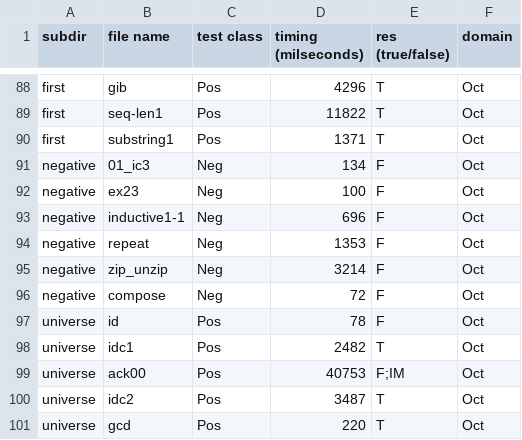
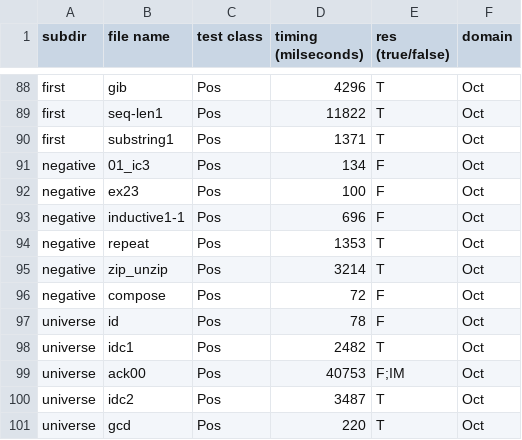
Before and after one commit to nyu-acsys/drift, a CSV file: res.csv, drawn as a sheet; only a part is shown, gaps mark what is left out.

```diff
--- a/res.csv
+++ b/res.csv
@@ -90,8 +90,8 @@ first,seq-len1,Pos,11822,T,Oct
 first,substring1,Pos,1371,T,Oct
-negative,01_ic3,Neg,134,F,Oct
-negative,ex23,Neg,100,F,Oct
-negative,inductive1-1,Neg,696,F,Oct
-negative,repeat,Neg,1353,F,Oct
-negative,zip_unzip,Neg,3214,F,Oct
-negative,compose,Neg,72,F,Oct
+negative,01_ic3,Pos,134,F,Oct
+negative,ex23,Pos,100,F,Oct
+negative,inductive1-1,Pos,696,F,Oct
+negative,repeat,Pos,1353,T,Oct
+negative,zip_unzip,Pos,3214,T,Oct
+negative,compose,Pos,72,F,Oct
 universe,id,Pos,78,F,Oct
```
Also changed, not shown: 33 other files.
